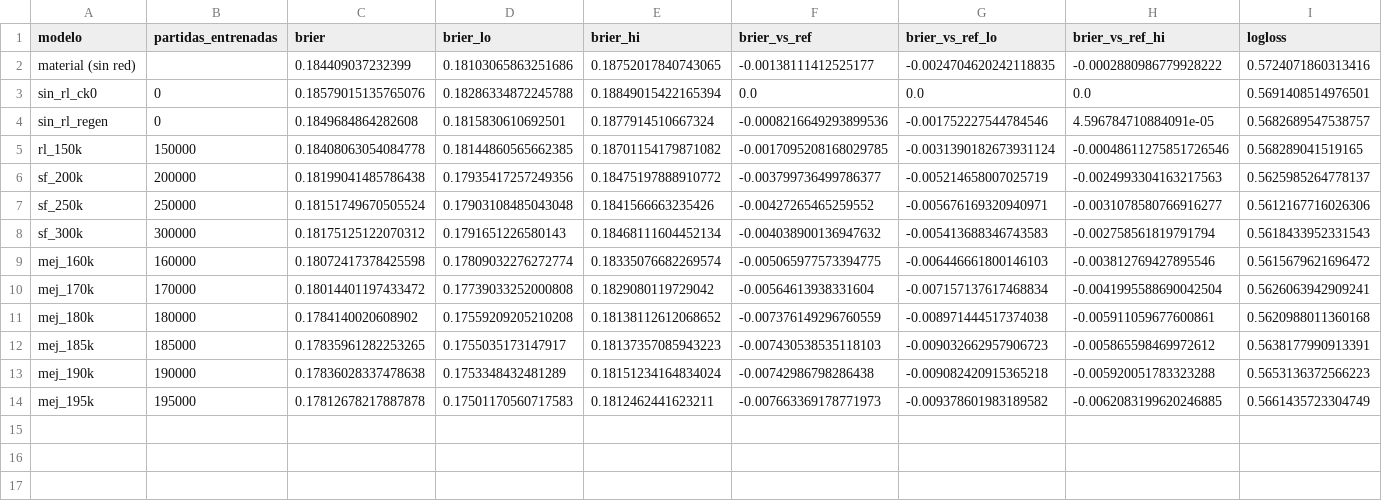
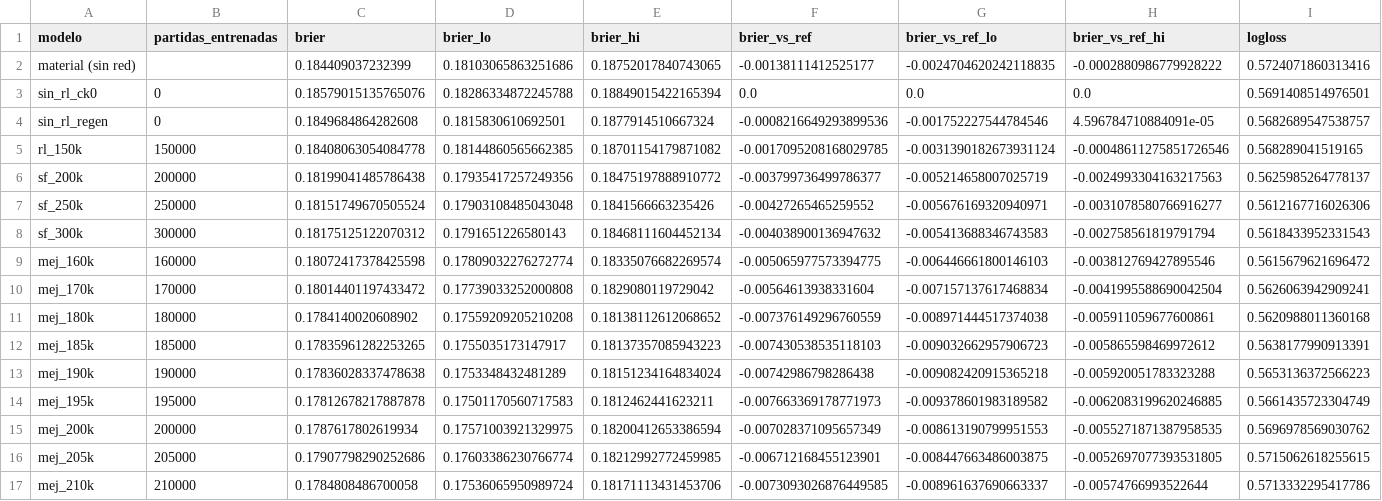
Before and after one commit to elsastre/chess-rl, a CSV file: runs/mediciones/valor.csv, drawn as a sheet; only a part is shown; rows hold the shown columns only; the diff names each change by its address in the sheet, - before the commit and + after, or states it on an @@ line.

Commit message:
Mediciones de runs/mejoras hasta 210k

```diff
--- a/runs/mediciones/valor.csv
+++ b/runs/mediciones/valor.csv
+row 15: mej_200k | 200000 | 0.1787617802619934 | 0.17571003921329975 | 0.18200412653386594 | -0.007028371095657349 | -0.008613190799951553 | -0.0055271871387958535 | 0.5696978569030762
+row 16: mej_205k | 205000 | 0.17907798290252686 | 0.17603386230766774 | 0.18212992772459985 | -0.006712168455123901 | -0.008447663486003875 | -0.0052697077393531805 | 0.5715062618255615
+row 17: mej_210k | 210000 | 0.1784808486700058 | 0.17536065950989724 | 0.18171113431453706 | -0.0073093026876449585 | -0.008961637690663337 | -0.00574766993522644 | 0.5713332295417786
```
Also changed, not shown: 10 other files.
